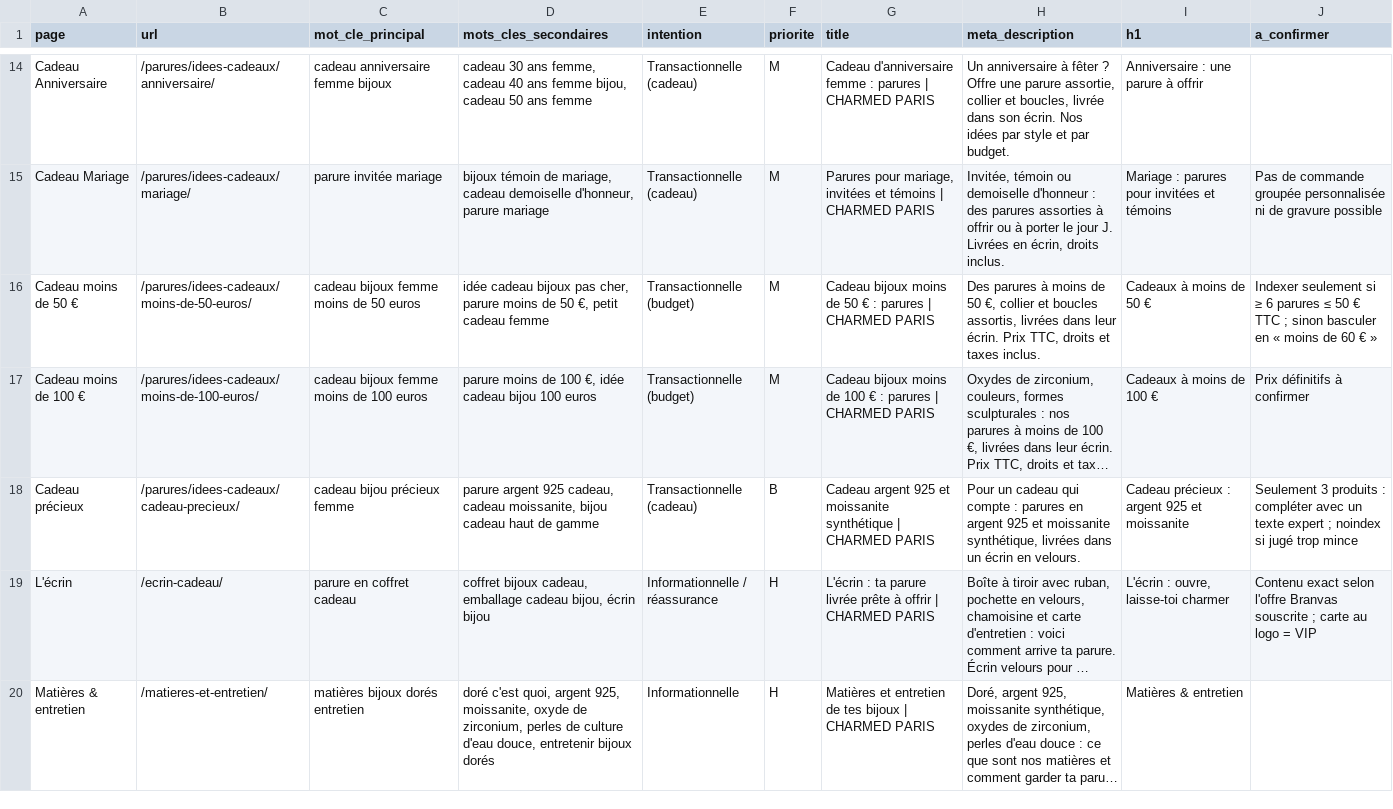
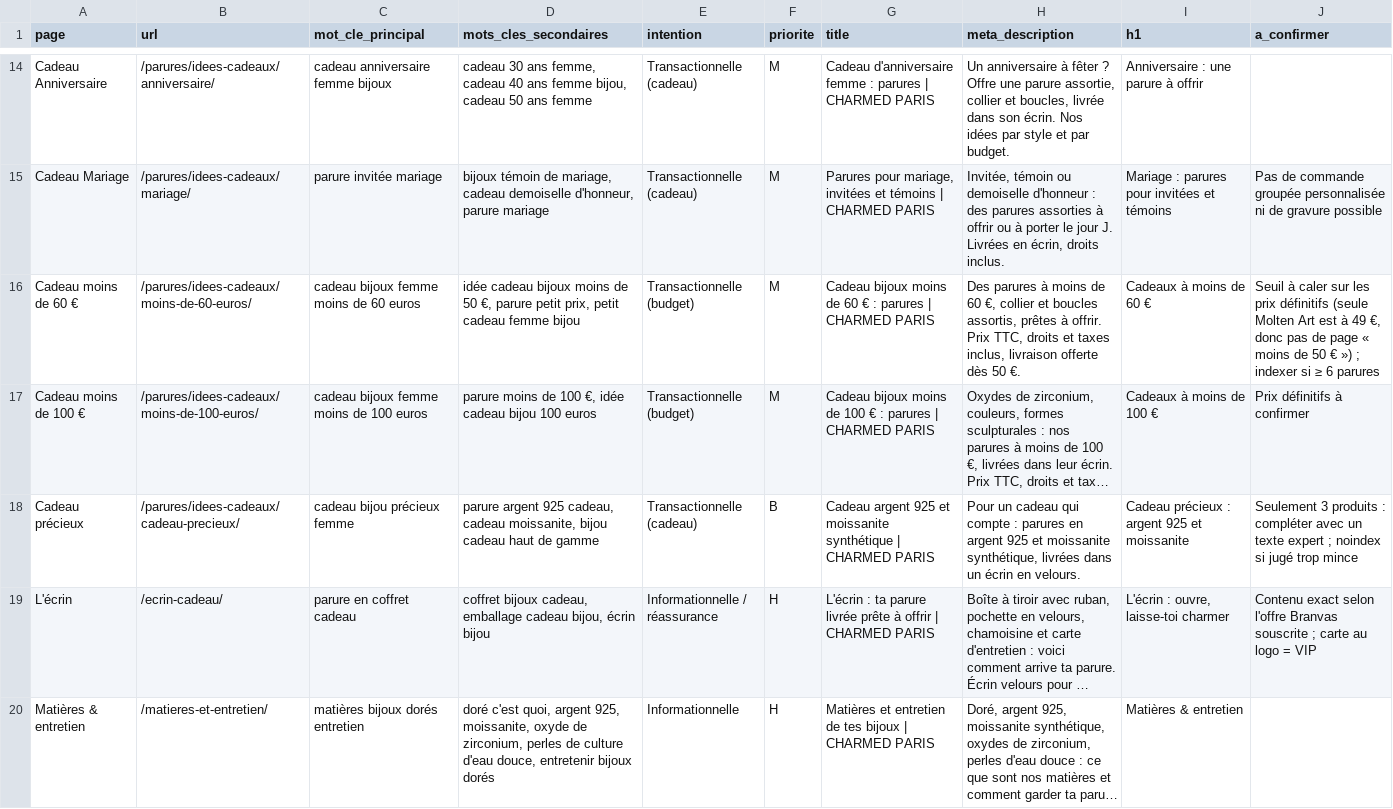
Before and after one commit to omranii96/APPEDU2026, a CSV file: woocommerce/seo/mots-cles-par-page.csv, drawn as a sheet; only a part is shown, gaps mark what is left out; long unchanged cells end in …; the diff covers the shown part only; the diff names each change by its address in the sheet, - before the commit and + after, or states it on an @@ line.

```diff
--- a/woocommerce/seo/mots-cles-par-page.csv
+++ b/woocommerce/seo/mots-cles-par-page.csv
-A16 (page): Cadeau moins de 50 €
+A16 (page): Cadeau moins de 60 €
-B16 (url): /parures/idees-cadeaux/moins-de-50-euros/
+B16 (url): /parures/idees-cadeaux/moins-de-60-euros/
-C16 (mot_cle_principal): cadeau bijoux femme moins de 50 euros
+C16 (mot_cle_principal): cadeau bijoux femme moins de 60 euros
-D16 (mots_cles_secondaires): …cadeau bijoux pas cher, parure moins de 50 €, petit cadeau femme
+D16 (mots_cles_secondaires): …cadeau bijoux moins de 50 €, parure petit prix, petit cadeau femme bijou
-G16 (title): …moins de 50 € :…
+G16 (title): …moins de 60 € :…
-H16 (meta_description): …moins de 50 €, collier et boucles assortis, livrées dans leur écrin. Prix TTC, droits et taxes inclus.
+H16 (meta_description): …moins de 60 €, collier et boucles assortis, prêtes à offrir. Prix TTC, droits et taxes inclus, livraison offerte dès 50 €.
-I16 (h1): Cadeaux à moins de 50 €
+I16 (h1): Cadeaux à moins de 60 €
-J16 (a_confirmer): Indexer seulement si ≥ 6 parures ≤ 50 € TTC ; sinon basculer en « moins de 60 € »
+J16 (a_confirmer): Seuil à caler sur les prix définitifs (seule Molten Art est à 49 €, donc pas de page « moins de 50 € ») ; indexer si ≥ 6 parures
```
Also changed, not shown: 1 edited cell elsewhere in this file, woocommerce/seo/mots-cles-par-page-en.csv, 1 other file.
